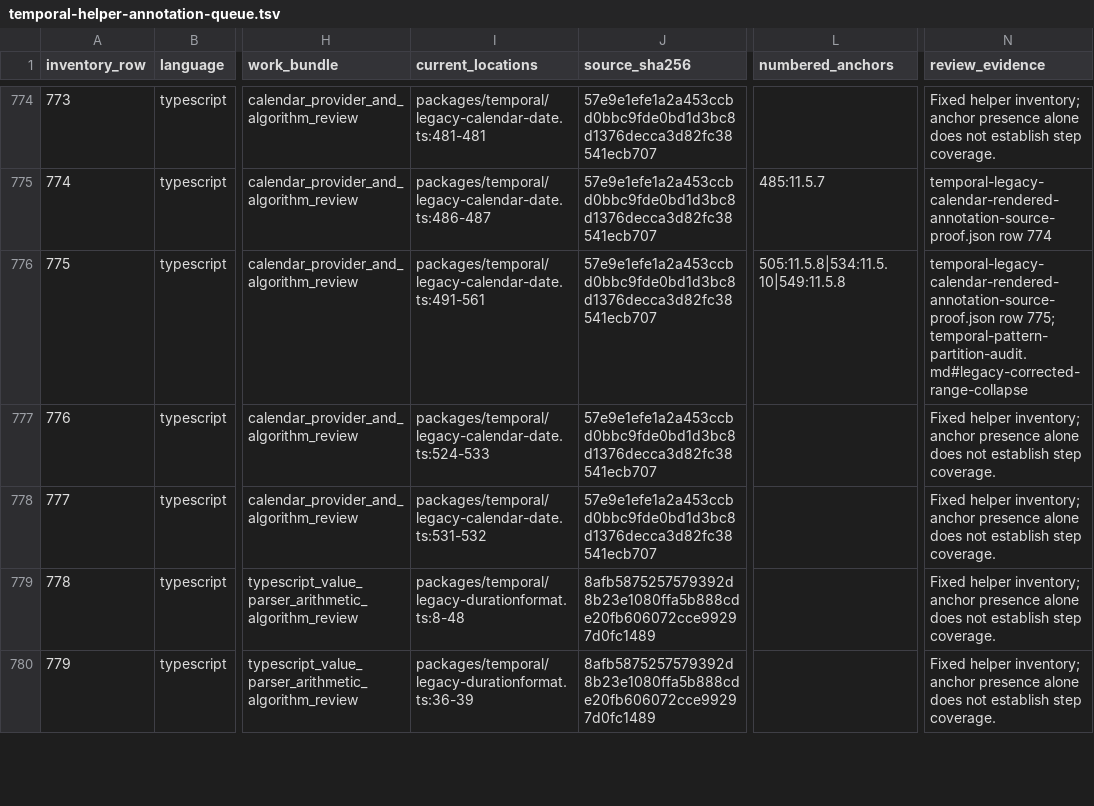
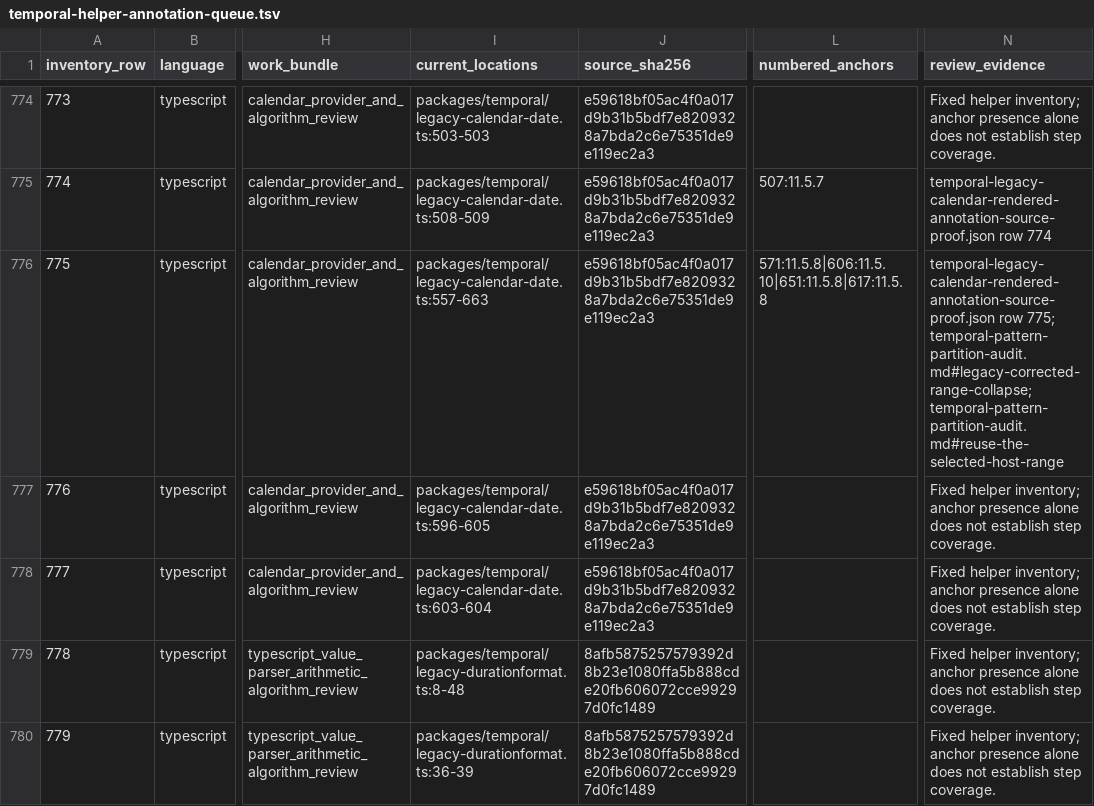
Before and after one commit to formatjs/formatjs, a TSV file: knowledge-base/audits/temporal-helper-annotation-queue.tsv, drawn as a sheet; only a part is shown, gaps mark what is left out; the diff covers the shown part only; the diff names each change by its address in the sheet, - before the commit and + after, or states it on an @@ line.

Commit message:
fix(@formatjs/temporal): preserve host numeric year range layout

```diff
--- a/knowledge-base/audits/temporal-helper-annotation-queue.tsv
+++ b/knowledge-base/audits/temporal-helper-annotation-queue.tsv
-I774 (current_locations): packages/temporal/legacy-calendar-date.ts:481-481
+I774 (current_locations): packages/temporal/legacy-calendar-date.ts:503-503
-J774:J778 (source_sha256): 57e9e1efe1a2a453ccbd0bbc9fde0bd1d3bc8d1376decca3d82fc38541ecb707
+J774:J778 (source_sha256): e59618bf05ac4f0a017d9b31b5bdf7e8209328a7bda2c6e75351de9e119ec2a3
-I775 (current_locations): packages/temporal/legacy-calendar-date.ts:486-487
+I775 (current_locations): packages/temporal/legacy-calendar-date.ts:508-509
-L775 (numbered_anchors): 485:11.5.7
+L775 (numbered_anchors): 507:11.5.7
-I776 (current_locations): packages/temporal/legacy-calendar-date.ts:491-561
+I776 (current_locations): packages/temporal/legacy-calendar-date.ts:557-663
-L776 (numbered_anchors): 505:11.5.8|534:11.5.10|549:11.5.8
+L776 (numbered_anchors): 571:11.5.8|606:11.5.10|651:11.5.8|617:11.5.8
-N776 (review_evidence): …row 775; temporal-pattern-partition-audit.md#legacy-corrected-range-collapse
+N776 (review_evidence): …row 775; temporal-pattern-partition-audit.md#legacy-corrected-range-collapse; temporal-pattern-partition-audit.md#reuse-the-selected-host-range
-I777 (current_locations): packages/temporal/legacy-calendar-date.ts:524-533
+I777 (current_locations): packages/temporal/legacy-calendar-date.ts:596-605
-I778 (current_locations): packages/temporal/legacy-calendar-date.ts:531-532
+I778 (current_locations): packages/temporal/legacy-calendar-date.ts:603-604
```
Also changed, not shown: 50 edited cells elsewhere in this file, knowledge-base/audits/temporal-helper-code-spec-map.tsv, 7 other files.
